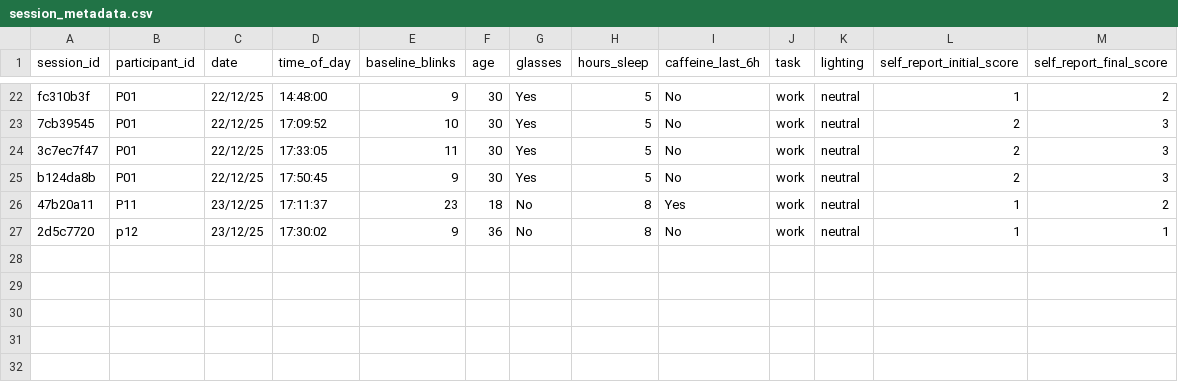
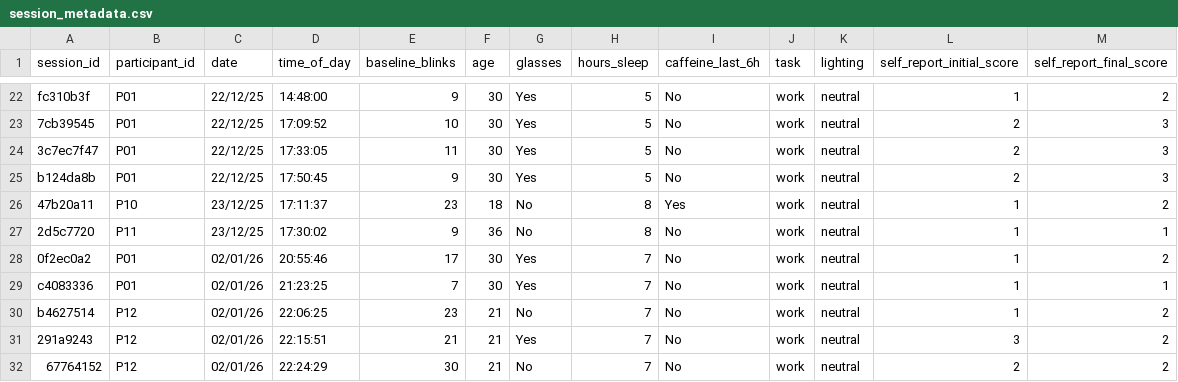
Before and after one commit to aorellanad/eye-fatigue-detection, a CSV file: dataset/session_metadata.csv, drawn as a sheet; only a part is shown, gaps mark what is left out.

```diff
--- a/dataset/session_metadata.csv
+++ b/dataset/session_metadata.csv
@@ -25,3 +25,8 @@ fc310b3f;P01;22/12/25;14:48:00;9;30;Yes;5;No;work;neutral;1;2
 b124da8b;P01;22/12/25;17:50:45;9;30;Yes;5;No;work;neutral;2;3
-47b20a11;P11;23/12/25;17:11:37;23;18;No;8;Yes;work;neutral;1;2
-2d5c7720;p12;23/12/25;17:30:02;9;36;No;8;No;work;neutral;1;1
+47b20a11;P10;23/12/25;17:11:37;23;18;No;8;Yes;work;neutral;1;2
+2d5c7720;P11;23/12/25;17:30:02;9;36;No;8;No;work;neutral;1;1
+0f2ec0a2;P01;02/01/26;20:55:46;17;30;Yes;7;No;work;neutral;1;2
+c4083336;P01;02/01/26;21:23:25;7;30;Yes;7;No;work;neutral;1;1
+b4627514;P12;02/01/26;22:06:25;23;21;No;7;No;work;neutral;1;2
+291a9243;P12;02/01/26;22:15:51;21;21;Yes;7;No;work;neutral;3;2
+67764152;P12;02/01/26;22:24:29;30;21;No;7;No;work;neutral;2;2
```
Also changed, not shown: 1 other file.
